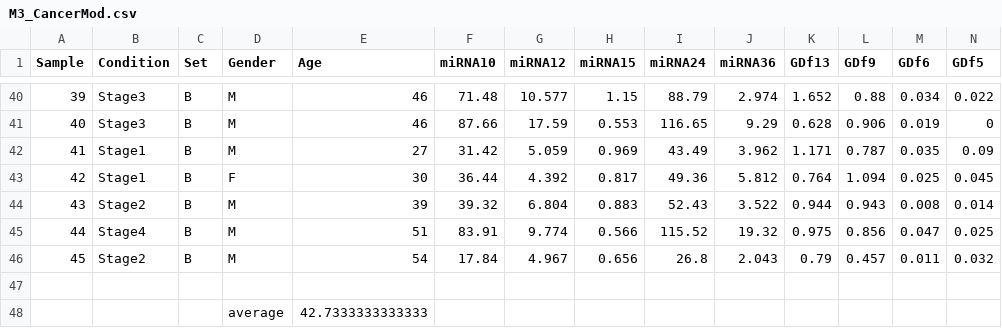
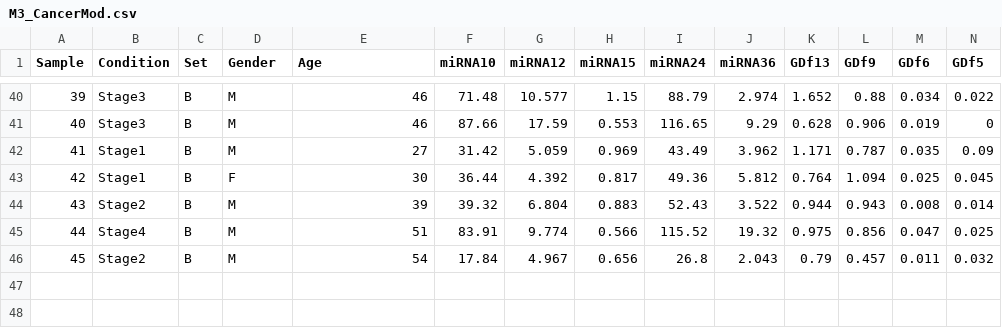
Before and after one commit to kr0737/M3_Part2, a CSV file: M3_CancerMod.csv, drawn as a sheet; only a part is shown, gaps mark what is left out; rows hold the shown columns only; the diff names each change by its address in the sheet, - before the commit and + after, or states it on an @@ line.

```diff
--- a/M3_CancerMod.csv
+++ b/M3_CancerMod.csv
-row 47: (empty)
-row 48:  |  |  | average | 42.7333333333333
```
Also changed, not shown: M3_Cancer.csv, 2 other files.
